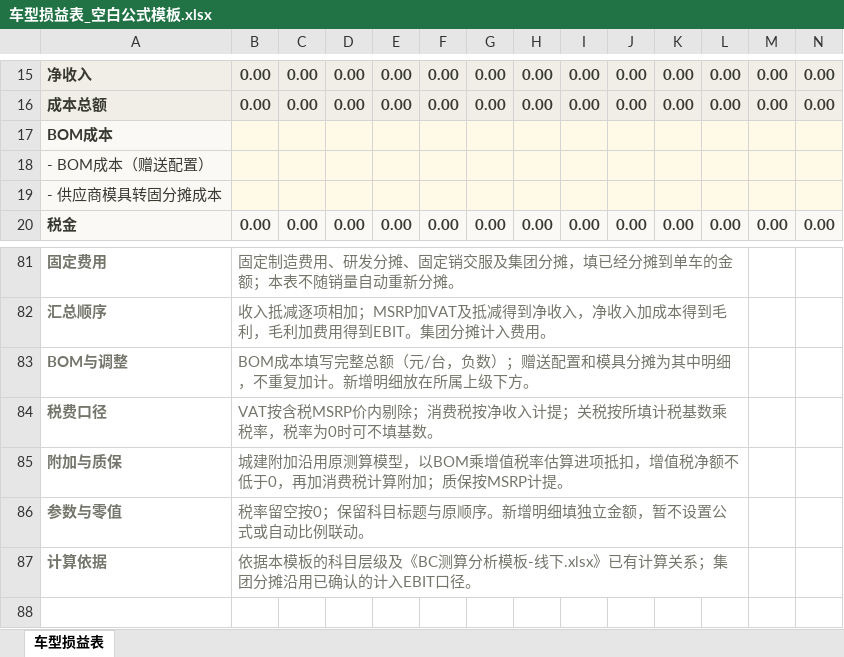
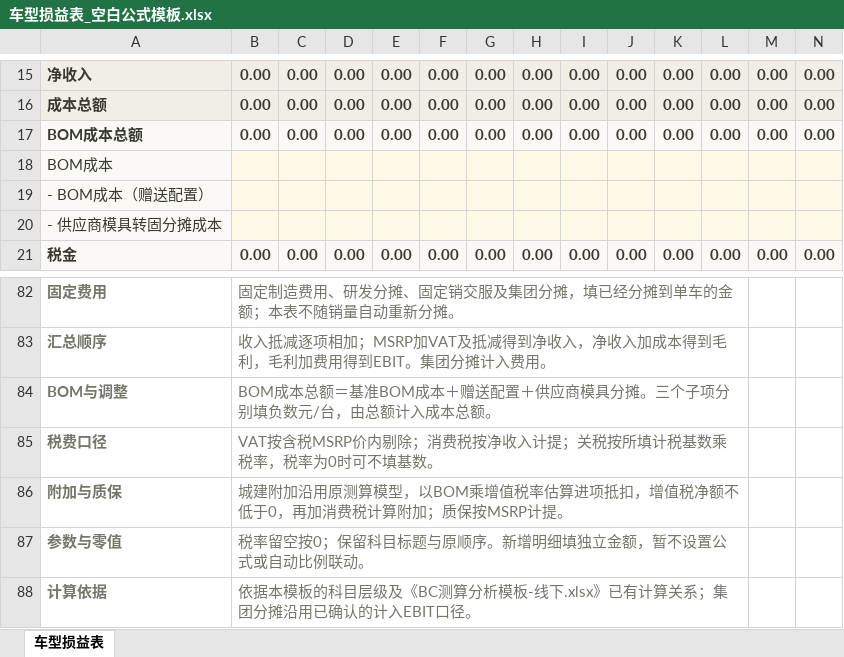
Before and after one commit to yinpengtao2002-ai/yinpengtao2002-ai.github.io, an Excel workbook: public/checkmi/templates/车型损益表_空白公式模板.xlsx, sheet 车型损益表, drawn as a sheet; only a part is shown, gaps mark what is left out; values as stored, in another font and other column widths than the file's, no borders; addresses are those after the commit; rows hold the shown columns only; the diff names each change by its address in the sheet, - before the commit and + after, or states it on an @@ line.

```diff
--- a/public/checkmi/templates/车型损益表_空白公式模板.xlsx (sheet 车型损益表)
+++ b/public/checkmi/templates/车型损益表_空白公式模板.xlsx (sheet 车型损益表)
+row 17: BOM成本总额 | 0.00 | 0.00 | 0.00 | 0.00 | 0.00 | 0.00 | 0.00 | 0.00 | 0.00 | 0.00 | 0.00 | 0.00 | 0.00
-A18 bold: on
+A18 bold: off
-B84: BOM成本填写完整总额（元/台，负数）；赠送配置和模具分摊为其中明细，不重复加计。新增明细放在所属上级下方。
+B84: BOM成本总额＝基准BOM成本＋赠送配置＋供应商模具分摊。三个子项分别填负数元/台，由总额计入成本总额。
```
Also changed, not shown: formulas that keep their value, 6 other files.
